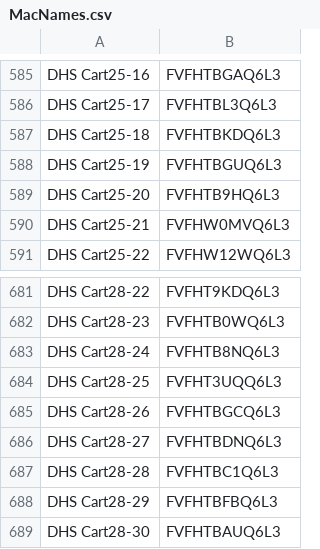
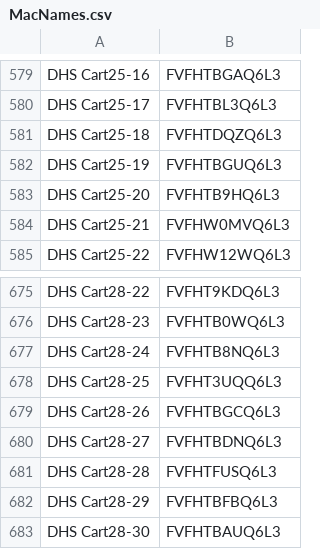
Before and after one commit to Uscrow50/MacNames, a CSV file: MacNames.csv, drawn as a sheet; only a part is shown, gaps mark what is left out; the diff covers the shown part only.

```diff
--- a/MacNames.csv
+++ b/MacNames.csv
@@ -586,3 +580,3 @@ DHS Cart25-16,FVFHTBGAQ6L3
 DHS Cart25-17,FVFHTBL3Q6L3
-DHS Cart25-18,FVFHTBKDQ6L3
+DHS Cart25-18,FVFHTDQZQ6L3
 DHS Cart25-19,FVFHTBGUQ6L3
@@ -686,3 +680,3 @@ DHS Cart28-26,FVFHTBGCQ6L3
 DHS Cart28-27,FVFHTBDNQ6L3
-DHS Cart28-28,FVFHTBC1Q6L3
+DHS Cart28-28,FVFHTFUSQ6L3
 DHS Cart28-29,FVFHTBFBQ6L3
```
Also changed, not shown: 6 removed rows and 4 edited cells elsewhere in this file.
